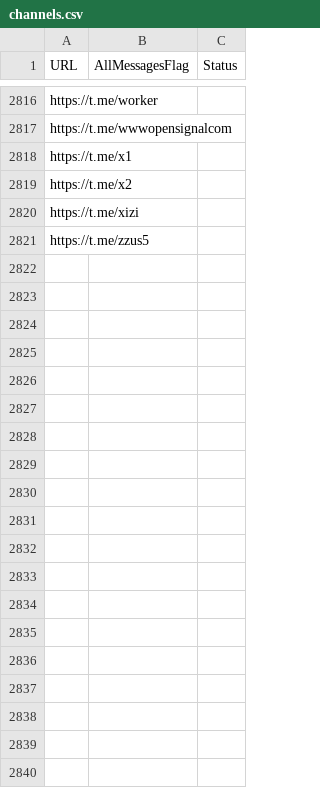
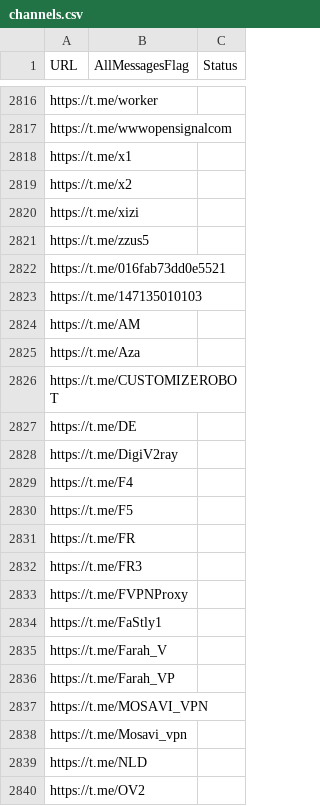
Before and after one commit to RaminTabriz/V2rayCollector, a CSV file: channels.csv, drawn as a sheet; only a part is shown, gaps mark what is left out; the diff covers the shown part only.

```diff
--- a/channels.csv
+++ b/channels.csv
@@ -2821 +2821,20 @@ https://t.me/xizi
 https://t.me/zzus5
+https://t.me/016fab73dd0e5521
+https://t.me/147135010103
+https://t.me/AM
+https://t.me/Aza
+https://t.me/CUSTOMIZEROBOT
+https://t.me/DE
+https://t.me/DigiV2ray
+https://t.me/F4
+https://t.me/F5
+https://t.me/FR
+https://t.me/FR3
+https://t.me/FVPNProxy
+https://t.me/FaStly1
+https://t.me/Farah_V
+https://t.me/Farah_VP
+https://t.me/MOSAVI_VPN
+https://t.me/Mosavi_vpn
+https://t.me/NLD
+https://t.me/OV2
```
Also changed, not shown: 95 added rows elsewhere in this file, stats/history.csv, 2 other files.
